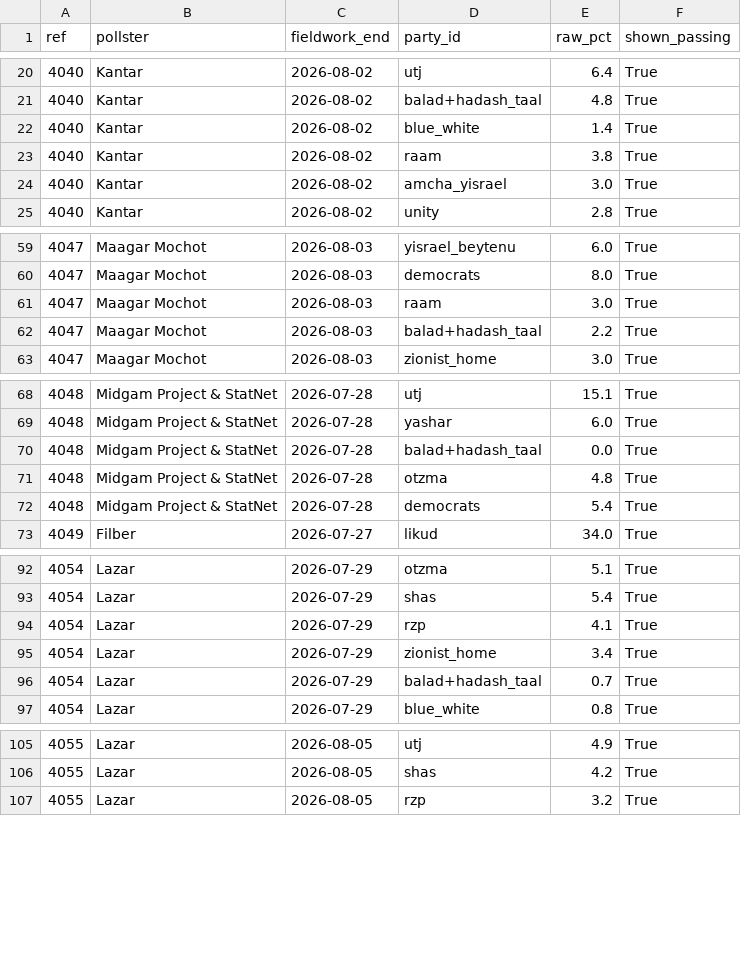
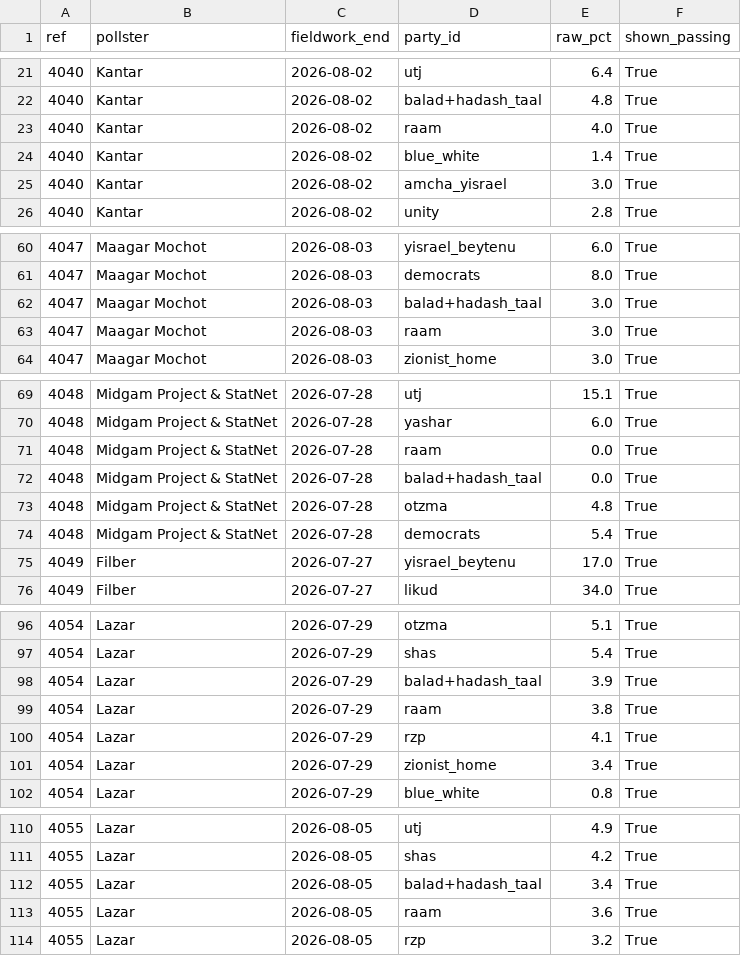
Before and after one commit to idoherling/2026_Election_Model, a CSV file: data/processed/cec_party_pcts.csv, drawn as a sheet; only a part is shown, gaps mark what is left out; the diff covers the shown part only.

```diff
--- a/data/processed/cec_party_pcts.csv
+++ b/data/processed/cec_party_pcts.csv
@@ -21,4 +22,4 @@ ref,pollster,fieldwork_end,party_id,raw_pct,shown_passing
 4040,Kantar,2026-08-02,balad+hadash_taal,4.8,True
+4040,Kantar,2026-08-02,raam,4.0,True
 4040,Kantar,2026-08-02,blue_white,1.4,True
-4040,Kantar,2026-08-02,raam,3.8,True
 4040,Kantar,2026-08-02,amcha_yisrael,3.0,True
@@ -60,4 +61,4 @@ ref,pollster,fieldwork_end,party_id,raw_pct,shown_passing
 4047,Maagar Mochot,2026-08-03,democrats,8.0,True
+4047,Maagar Mochot,2026-08-03,balad+hadash_taal,3.0,True
 4047,Maagar Mochot,2026-08-03,raam,3.0,True
-4047,Maagar Mochot,2026-08-03,balad+hadash_taal,2.2,True
 4047,Maagar Mochot,2026-08-03,zionist_home,3.0,True
@@ -69,2 +70,3 @@ ref,pollster,fieldwork_end,party_id,raw_pct,shown_passing
 4048,Midgam Project & StatNet,2026-07-28,yashar,6.0,True
+4048,Midgam Project & StatNet,2026-07-28,raam,0.0,True
 4048,Midgam Project & StatNet,2026-07-28,balad+hadash_taal,0.0,True
@@ -72,2 +74,3 @@ ref,pollster,fieldwork_end,party_id,raw_pct,shown_passing
 4048,Midgam Project & StatNet,2026-07-28,democrats,5.4,True
+4049,Filber,2026-07-27,yisrael_beytenu,17.0,True
 4049,Filber,2026-07-27,likud,34.0,True
@@ -93,5 +97,6 @@ ref,pollster,fieldwork_end,party_id,raw_pct,shown_passing
 4054,Lazar,2026-07-29,shas,5.4,True
+4054,Lazar,2026-07-29,balad+hadash_taal,3.9,True
+4054,Lazar,2026-07-29,raam,3.8,True
 4054,Lazar,2026-07-29,rzp,4.1,True
 4054,Lazar,2026-07-29,zionist_home,3.4,True
-4054,Lazar,2026-07-29,balad+hadash_taal,0.7,True
 4054,Lazar,2026-07-29,blue_white,0.8,True
@@ -106,2 +111,4 @@ ref,pollster,fieldwork_end,party_id,raw_pct,shown_passing
 4055,Lazar,2026-08-05,shas,4.2,True
+4055,Lazar,2026-08-05,balad+hadash_taal,3.4,True
+4055,Lazar,2026-08-05,raam,3.6,True
 4055,Lazar,2026-08-05,rzp,3.2,True
```
Also changed, not shown: 18 added rows and 3 removed rows elsewhere in this file, data/party_registry.csv, data/processed/bayes_forecast_2026.csv, 18 other files.
